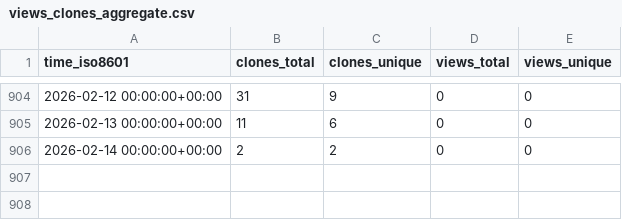
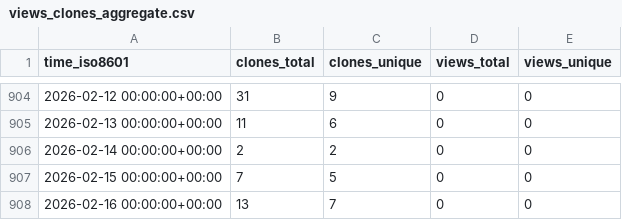
Before and after one commit to hhollandmoritz/git_guide, a CSV file: hhollandmoritz/git_guide/ghrs-data/views_clones_aggregate.csv, drawn as a sheet; only a part is shown, gaps mark what is left out.

```diff
--- a/hhollandmoritz/git_guide/ghrs-data/views_clones_aggregate.csv
+++ b/hhollandmoritz/git_guide/ghrs-data/views_clones_aggregate.csv
@@ -906 +906,3 @@ time_iso8601,clones_total,clones_unique,views_total,views_unique
 2026-02-14 00:00:00+00:00,2,2,0,0
+2026-02-15 00:00:00+00:00,7,5,0,0
+2026-02-16 00:00:00+00:00,13,7,0,0
```
Also changed, not shown: 1 other file.
